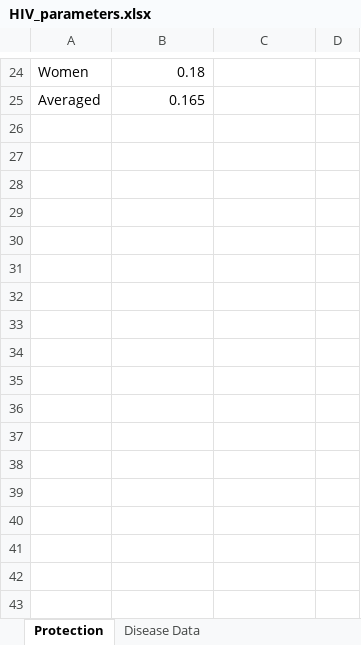
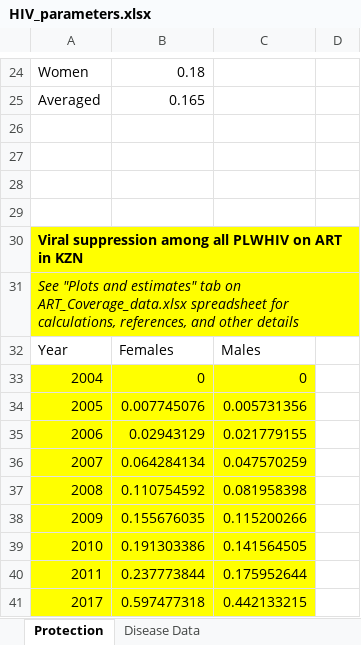
Before and after one commit to ICRC-Models/HHCoM, an Excel workbook: Config/HIV_parameters.xlsx, sheet Protection, drawn as a sheet; only a part is shown, gaps mark what is left out; values as stored, in another font and other column widths than the file's, no borders; the diff names each change by its address in the sheet, - before the commit and + after, or states it on an @@ line.

Commit message:
Load data on all PLWHIV on ART and virally suppressed
ART coverage values we were using before 2017 did not take into account
viral suppression, and the 2017 value we were using was actually just
proportion virally suppressed, not those on ART and virally suppressed.

Related to #67

```diff
--- a/Config/HIV_parameters.xlsx (sheet Protection)
+++ b/Config/HIV_parameters.xlsx (sheet Protection)
+row 26: (empty)
+row 27: (empty)
+row 28: (empty)
+row 29: (empty)
+row 30: Viral suppression among all PLWHIV on ART in KZN
+row 31: See "Plots and estimates" tab on ART_Coverage_data.xlsx spreadsheet for calculations, references, and other details
+row 32: Year | Females | Males
+row 33: 2004 | 0 | 0
+row 34: 2005 | 0.007745076 | 0.005731356
+row 35: 2006 | 0.02943129 | 0.021779155
+row 36: 2007 | 0.064284134 | 0.047570259
+row 37: 2008 | 0.110754592 | 0.081958398
+row 38: 2009 | 0.155676035 | 0.115200266
+row 39: 2010 | 0.191303386 | 0.141564505
+row 40: 2011 | 0.237773844 | 0.175952644
+row 41: 2017 | 0.597477318 | 0.442133215
```
Also changed, not shown: 3 other files.
